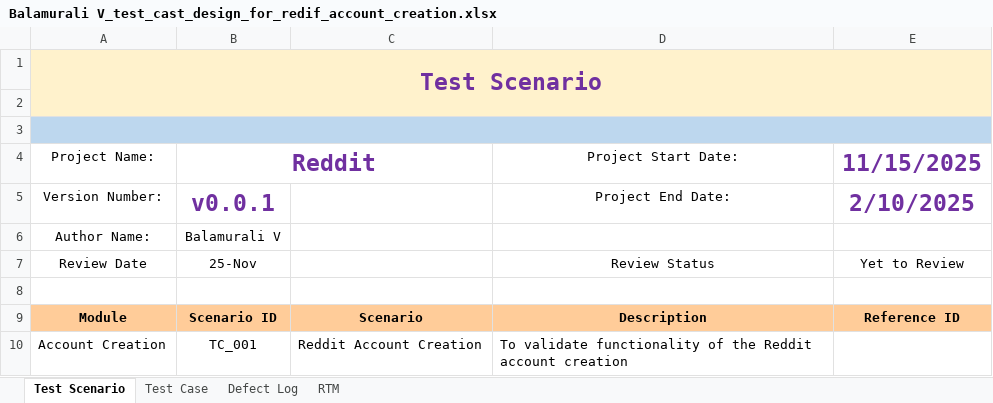
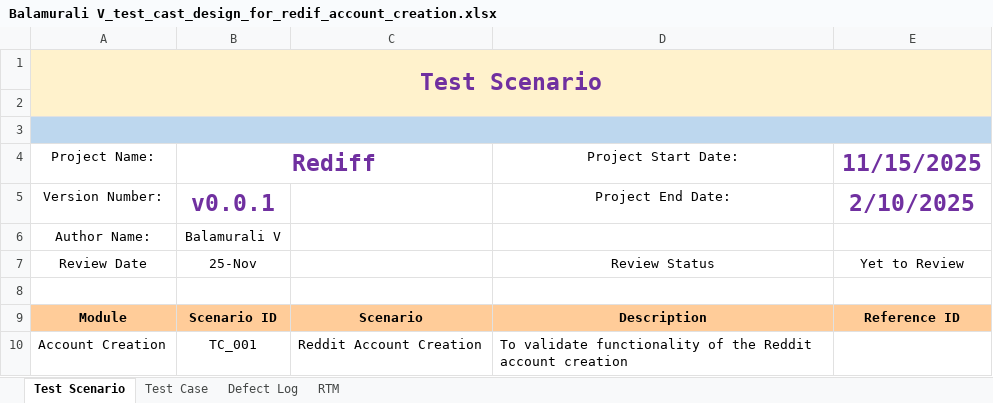
Before and after one commit to Balamurali03252/Training_Assignments, an Excel workbook: Balamurali V_test_cast_design_for_redif_account_creation.xlsx, sheet Test Scenario, drawn as a sheet; values as stored, in another font and other column widths than the file's, no borders; the diff names each change by its address in the sheet, - before the commit and + after, or states it on an @@ line.

```diff
--- a/Balamurali V_test_cast_design_for_redif_account_creation.xlsx (sheet Test Scenario)
+++ b/Balamurali V_test_cast_design_for_redif_account_creation.xlsx (sheet Test Scenario)
-B4: Reddit
+B4: Rediff
```
Also changed, not shown: sheet Test Case, sheet RTM, sheet Defect Log, 23 other files.
